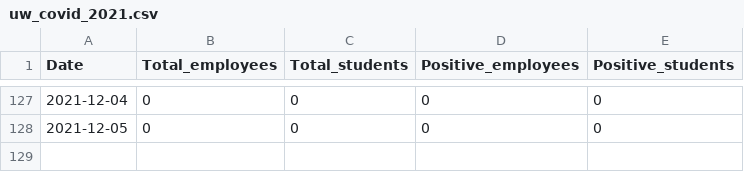
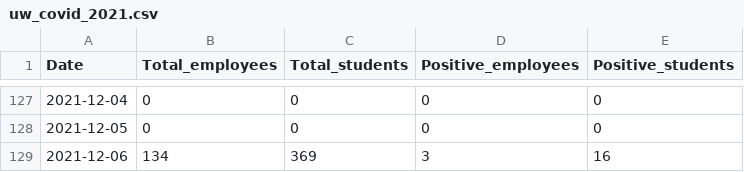
Before and after one commit to kbroman/UWCovid2021, a CSV file: uw_covid_2021.csv, drawn as a sheet; only a part is shown, gaps mark what is left out.

Commit message:
Add 2021-12-06 data

```diff
--- a/uw_covid_2021.csv
+++ b/uw_covid_2021.csv
@@ -128 +128,2 @@ Date,Total_employees,Total_students,Positive_employees,Positive_students
 2021-12-05,0,0,0,0
+2021-12-06,134,369,3,16
```
Also changed, not shown: 1 other file.
